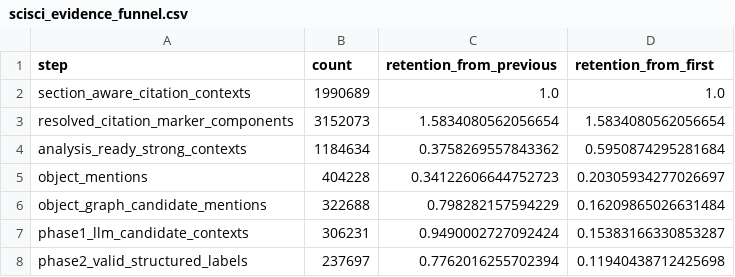
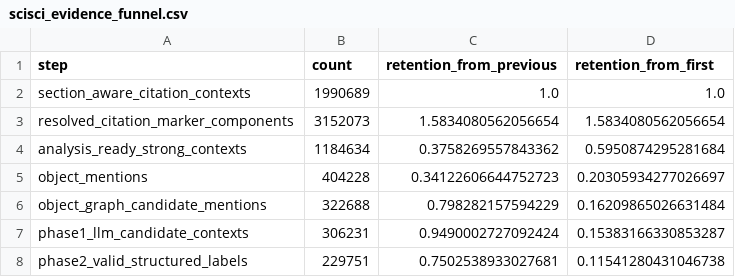
Before and after one commit to Baron-Sun/scisci-citeevidence-cs-mvp, a CSV file: data/processed/scisci_evidence_funnel.csv, drawn as a sheet.

```diff
--- a/data/processed/scisci_evidence_funnel.csv
+++ b/data/processed/scisci_evidence_funnel.csv
@@ -7,2 +7,2 @@ object_graph_candidate_mentions,322688,0.798282157594229,0.16209865026631484
 phase1_llm_candidate_contexts,306231,0.9490002727092424,0.15383166330853287
-phase2_valid_structured_labels,237697,0.7762016255702394,0.11940438712425698
+phase2_valid_structured_labels,229751,0.7502538933027681,0.11541280431046738
```
Also changed, not shown: data/processed/evidence_backed_object_graph_nodes.csv, data/processed/phase1_phase2_calibration_by_stratum.csv, 22 other files.
